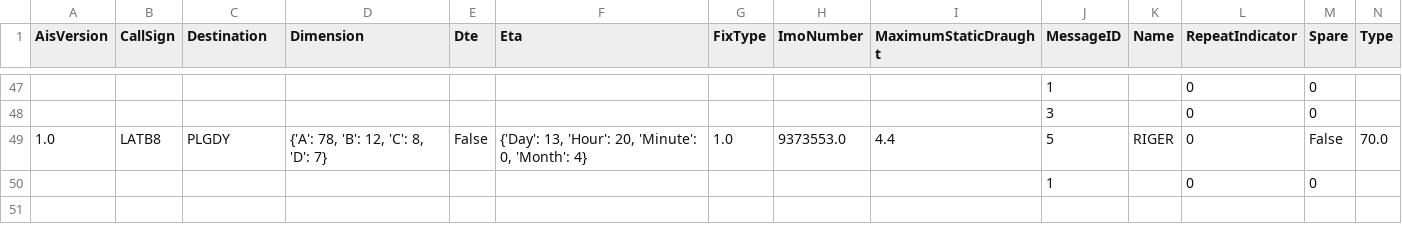
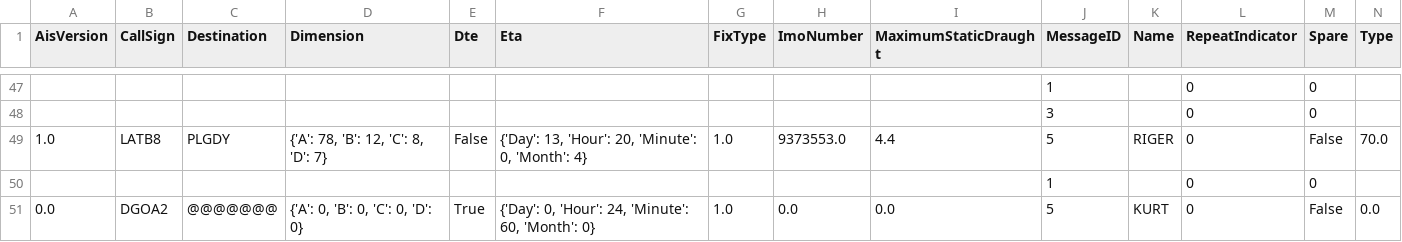
Before and after one commit to KamilSukiennik/wspolrzedne, a CSV file: AIS.csv, drawn as a sheet; only a part is shown, gaps mark what is left out; rows hold the shown columns only; the diff names each change by its address in the sheet, - before the commit and + after, or states it on an @@ line.

Commit message:
Aktualizacja pliku AIS.csv

```diff
--- a/AIS.csv
+++ b/AIS.csv
+row 51: 0.0 | DGOA2 | @@@@@@@ | {'A': 0, 'B': 0, 'C': 0, 'D': 0} | True | {'Day': 0, 'Hour': 24, 'Minute': 60, 'Month': 0} | 1.0 | 0.0 | 0.0 | 5 | KURT | 0 | False | 0.0
```
